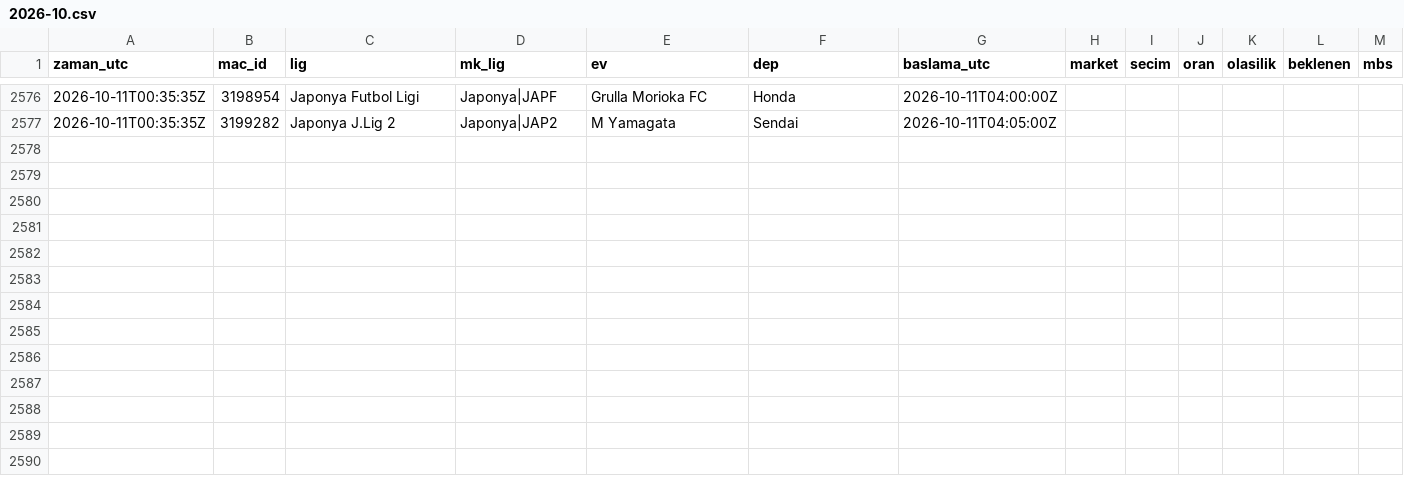
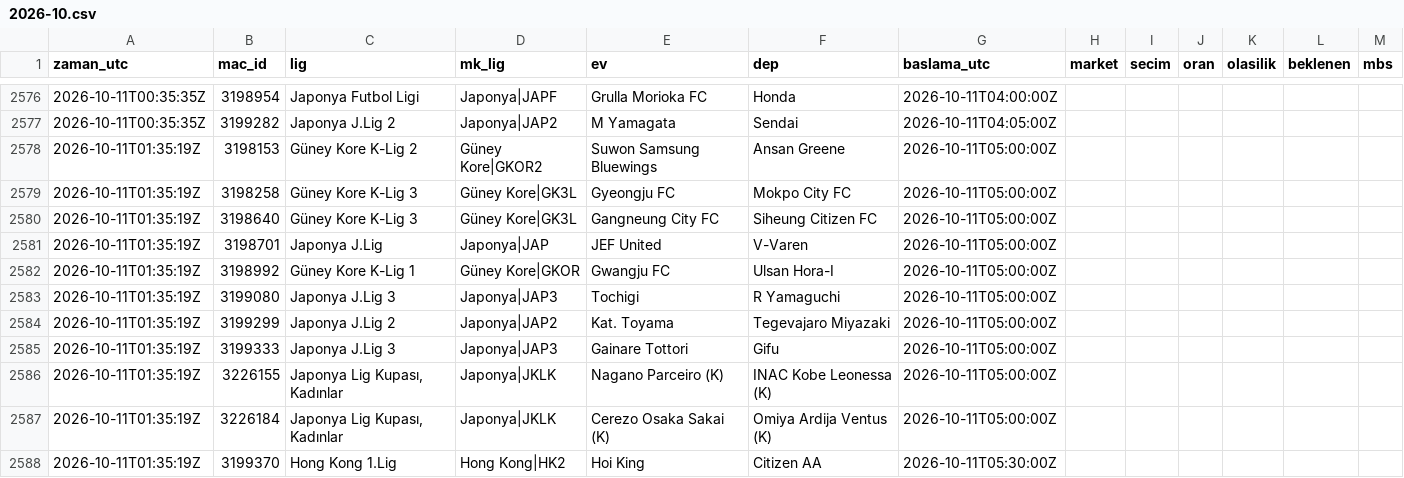
Before and after one commit to serhatblb/iddaa-analiz, a CSV file: data/tekler/2026-10.csv, drawn as a sheet; only a part is shown, gaps mark what is left out; the diff names each change by its address in the sheet, - before the commit and + after, or states it on an @@ line.

```diff
--- a/data/tekler/2026-10.csv
+++ b/data/tekler/2026-10.csv
+row 2578: 2026-10-11T01:35:19Z | 3198153 | Güney Kore K-Lig 2 | Güney Kore|GKOR2 | Suwon Samsung Bluewings | Ansan Greene | 2026-10-11T05:00:00Z
+row 2579: 2026-10-11T01:35:19Z | 3198258 | Güney Kore K-Lig 3 | Güney Kore|GK3L | Gyeongju FC | Mokpo City FC | 2026-10-11T05:00:00Z
+row 2580: 2026-10-11T01:35:19Z | 3198640 | Güney Kore K-Lig 3 | Güney Kore|GK3L | Gangneung City FC | Siheung Citizen FC | 2026-10-11T05:00:00Z
+row 2581: 2026-10-11T01:35:19Z | 3198701 | Japonya J.Lig | Japonya|JAP | JEF United | V-Varen | 2026-10-11T05:00:00Z
+row 2582: 2026-10-11T01:35:19Z | 3198992 | Güney Kore K-Lig 1 | Güney Kore|GKOR | Gwangju FC | Ulsan Hora-I | 2026-10-11T05:00:00Z
+row 2583: 2026-10-11T01:35:19Z | 3199080 | Japonya J.Lig 3 | Japonya|JAP3 | Tochigi | R Yamaguchi | 2026-10-11T05:00:00Z
+row 2584: 2026-10-11T01:35:19Z | 3199299 | Japonya J.Lig 2 | Japonya|JAP2 | Kat. Toyama | Tegevajaro Miyazaki | 2026-10-11T05:00:00Z
+row 2585: 2026-10-11T01:35:19Z | 3199333 | Japonya J.Lig 3 | Japonya|JAP3 | Gainare Tottori | Gifu | 2026-10-11T05:00:00Z
+row 2586: 2026-10-11T01:35:19Z | 3226155 | Japonya Lig Kupası, Kadınlar | Japonya|JKLK | Nagano Parceiro (K) | INAC Kobe Leonessa (K) | 2026-10-11T05:00:00Z
+row 2587: 2026-10-11T01:35:19Z | 3226184 | Japonya Lig Kupası, Kadınlar | Japonya|JKLK | Cerezo Osaka Sakai (K) | Omiya Ardija Ventus (K) | 2026-10-11T05:00:00Z
+row 2588: 2026-10-11T01:35:19Z | 3199370 | Hong Kong 1.Lig | Hong Kong|HK2 | Hoi King | Citizen AA | 2026-10-11T05:30:00Z
```
Also changed, not shown: data/maclar/2026-10.csv, data/sonuclar/2026-10.csv, 4 other files.
